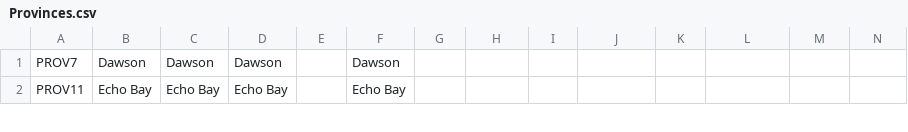
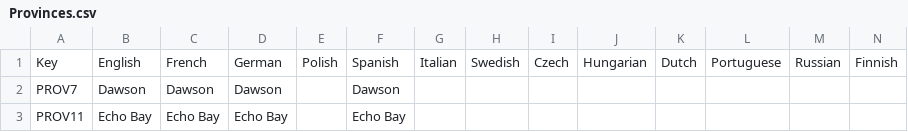
Before and after one commit to cashew27/Reges-et-Tyranni-Victoria-2-Mod, a CSV file: ReT/localisation/Provinces.csv, drawn as a sheet; only a part is shown; rows hold the shown columns only; the diff names each change by its address in the sheet, - before the commit and + after, or states it on an @@ line.

```diff
--- a/ReT/localisation/Provinces.csv
+++ b/ReT/localisation/Provinces.csv
+row 1: Key | English | French | German | Polish | Spanish | Italian | Swedish | Czech | Hungarian | Dutch | Portuguese | Russian | Finnish
```
Also changed, not shown: ReT/localisation/EUW.csv.
